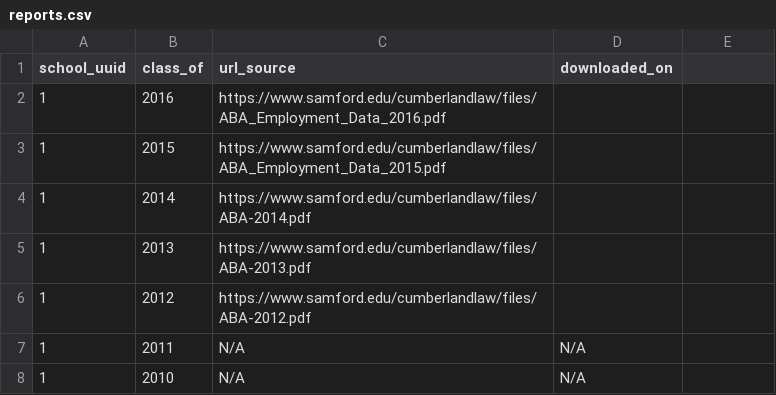
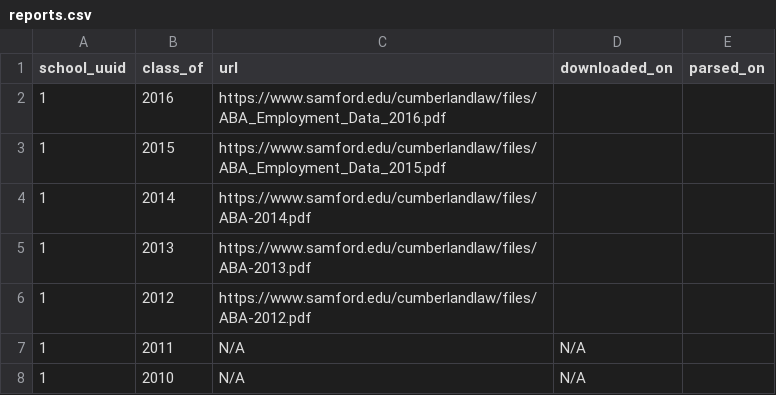
Before and after one commit to data-creative/aba-employment-summary-reports-archive, a CSV file: db/reports.csv, drawn as a sheet; only a part is shown; the diff names each change by its address in the sheet, - before the commit and + after, or states it on an @@ line.

```diff
--- a/db/reports.csv
+++ b/db/reports.csv
-C1: url_source
+C1: url
-E1: (empty)
+E1: parsed_on
```
Also changed, not shown: 8 other files.
